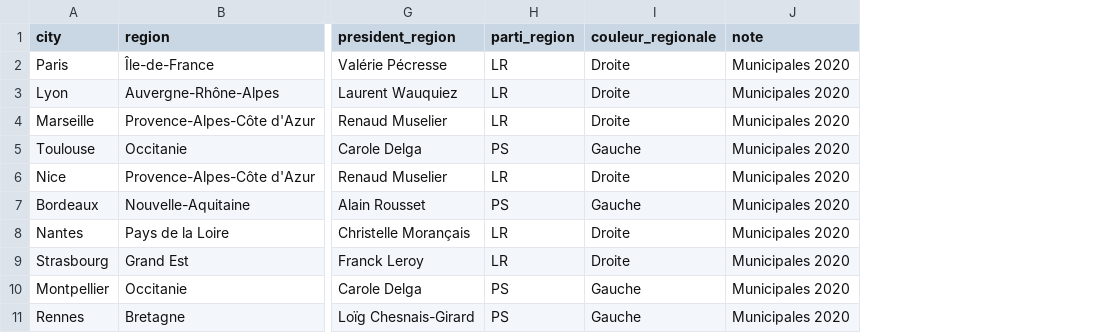
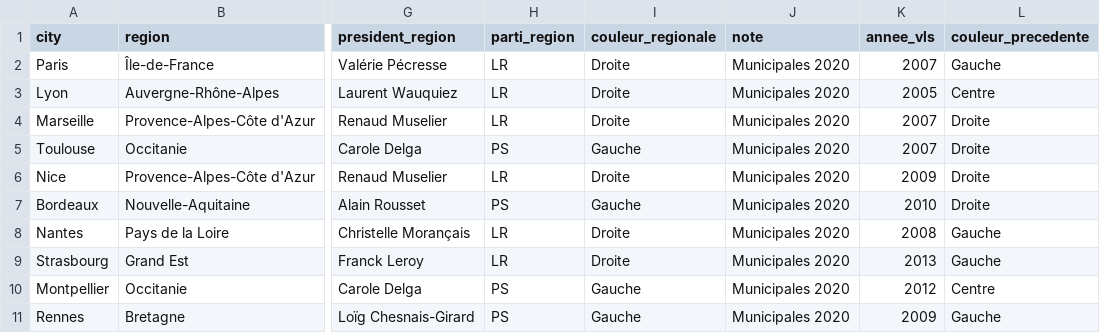
Before and after one commit to rohanfosse/bikeshare-data-explorer, a CSV file: data/external/politique/political_data.csv, drawn as a sheet; only a part is shown, gaps mark what is left out; the diff names each change by its address in the sheet, - before the commit and + after, or states it on an @@ line.

```diff
--- a/data/external/politique/political_data.csv
+++ b/data/external/politique/political_data.csv
+column K (annee_vls), rows 2-11: 2007 | 2005 | 2007 | 2007 | 2009 | 2010 | 2008 | 2013 | 2012 | 2009
+column L (couleur_precedente), rows 2-11: Gauche | Centre | Droite | Droite | Droite | Droite | Gauche | Gauche | Centre | Gauche
```
Also changed, not shown: 1 other file.
